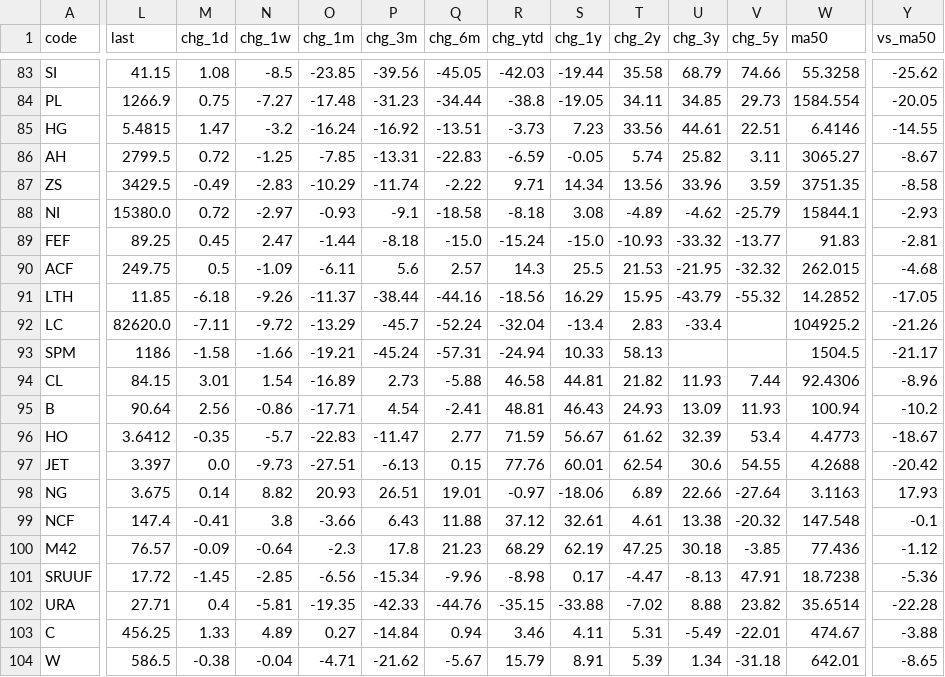
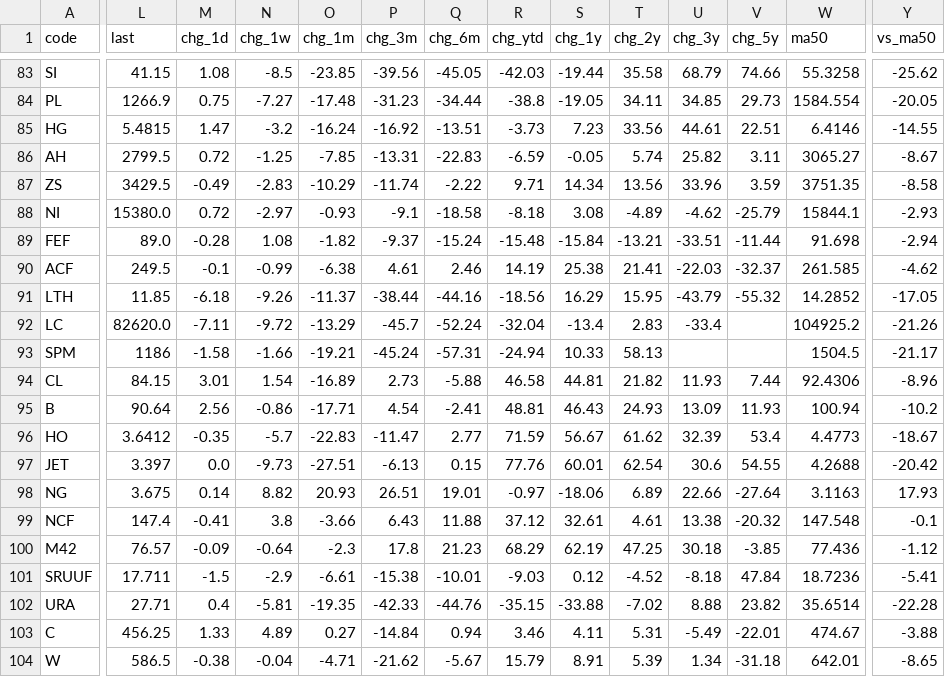
Before and after one commit to EricLiu76/market-dashboard, a CSV file: data/market_snapshot.csv, drawn as a sheet; only a part is shown, gaps mark what is left out; the diff covers the shown part only; the diff names each change by its address in the sheet, - before the commit and + after, or states it on an @@ line.

```diff
--- a/data/market_snapshot.csv
+++ b/data/market_snapshot.csv
-L89 (last): 89.25
+L89 (last): 89.0
-M89 (chg_1d): 0.45
+M89 (chg_1d): -0.28
-N89 (chg_1w): 2.47
+N89 (chg_1w): 1.08
-O89 (chg_1m): -1.44
+O89 (chg_1m): -1.82
-P89 (chg_3m): -8.18
+P89 (chg_3m): -9.37
-Q89 (chg_6m): -15.0
+Q89 (chg_6m): -15.24
-R89 (chg_ytd): -15.24
+R89 (chg_ytd): -15.48
-S89 (chg_1y): -15.0
+S89 (chg_1y): -15.84
-T89 (chg_2y): -10.93
+T89 (chg_2y): -13.21
-U89 (chg_3y): -33.32
+U89 (chg_3y): -33.51
-V89 (chg_5y): -13.77
+V89 (chg_5y): -11.44
-W89 (ma50): 91.83
+W89 (ma50): 91.698
-Y89 (vs_ma50): -2.81
+Y89 (vs_ma50): -2.94
-L90 (last): 249.75
+L90 (last): 249.5
-M90 (chg_1d): 0.5
+M90 (chg_1d): -0.1
-N90 (chg_1w): -1.09
+N90 (chg_1w): -0.99
-O90 (chg_1m): -6.11
+O90 (chg_1m): -6.38
-P90 (chg_3m): 5.6
+P90 (chg_3m): 4.61
-Q90 (chg_6m): 2.57
+Q90 (chg_6m): 2.46
-R90 (chg_ytd): 14.3
+R90 (chg_ytd): 14.19
-S90 (chg_1y): 25.5
+S90 (chg_1y): 25.38
-T90 (chg_2y): 21.53
+T90 (chg_2y): 21.41
-U90 (chg_3y): -21.95
+U90 (chg_3y): -22.03
-V90 (chg_5y): -32.32
+V90 (chg_5y): -32.37
-W90 (ma50): 262.015
+W90 (ma50): 261.585
-Y90 (vs_ma50): -4.68
+Y90 (vs_ma50): -4.62
-L101 (last): 17.72
+L101 (last): 17.711
-M101 (chg_1d): -1.45
+M101 (chg_1d): -1.5
-N101 (chg_1w): -2.85
+N101 (chg_1w): -2.9
-O101 (chg_1m): -6.56
+O101 (chg_1m): -6.61
-P101 (chg_3m): -15.34
+P101 (chg_3m): -15.38
-Q101 (chg_6m): -9.96
+Q101 (chg_6m): -10.01
-R101 (chg_ytd): -8.98
+R101 (chg_ytd): -9.03
-S101 (chg_1y): 0.17
+S101 (chg_1y): 0.12
-T101 (chg_2y): -4.47
+T101 (chg_2y): -4.52
-U101 (chg_3y): -8.13
+U101 (chg_3y): -8.18
-V101 (chg_5y): 47.91
+V101 (chg_5y): 47.84
-W101 (ma50): 18.7238
+W101 (ma50): 18.7236
-Y101 (vs_ma50): -5.36
+Y101 (vs_ma50): -5.41
```
Also changed, not shown: 17 edited cells elsewhere in this file, data/data_status.csv, 1 other file.
